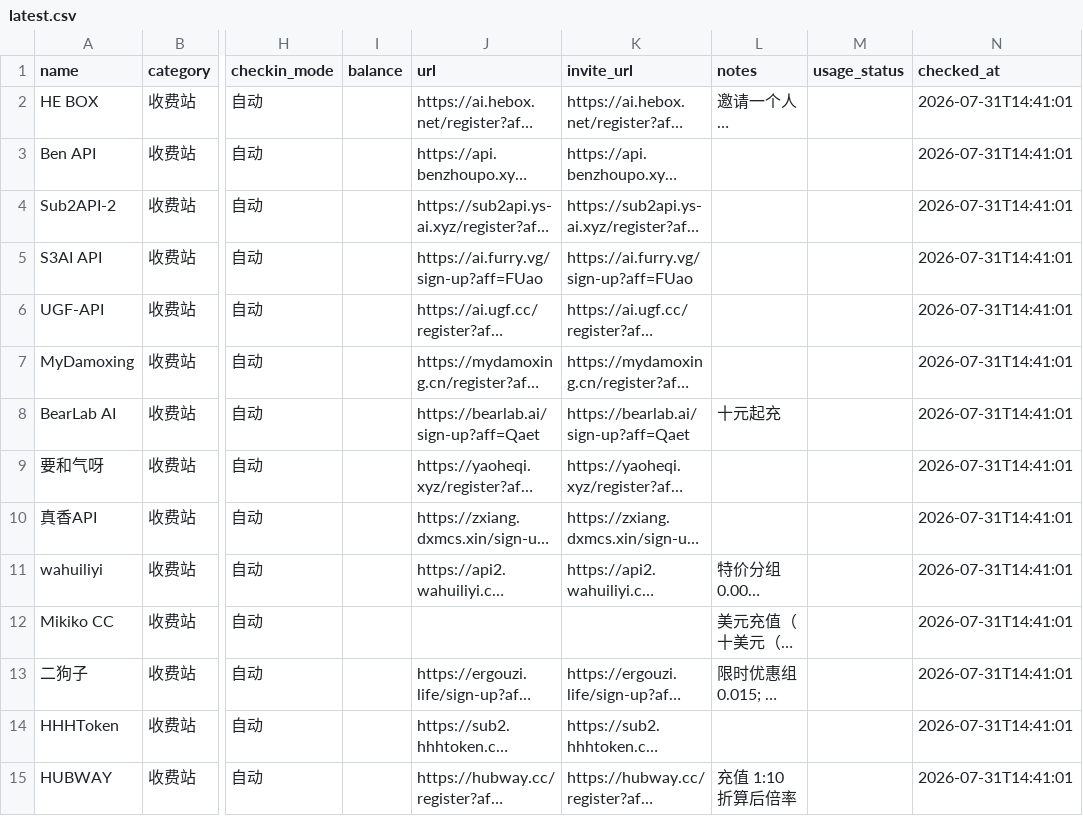
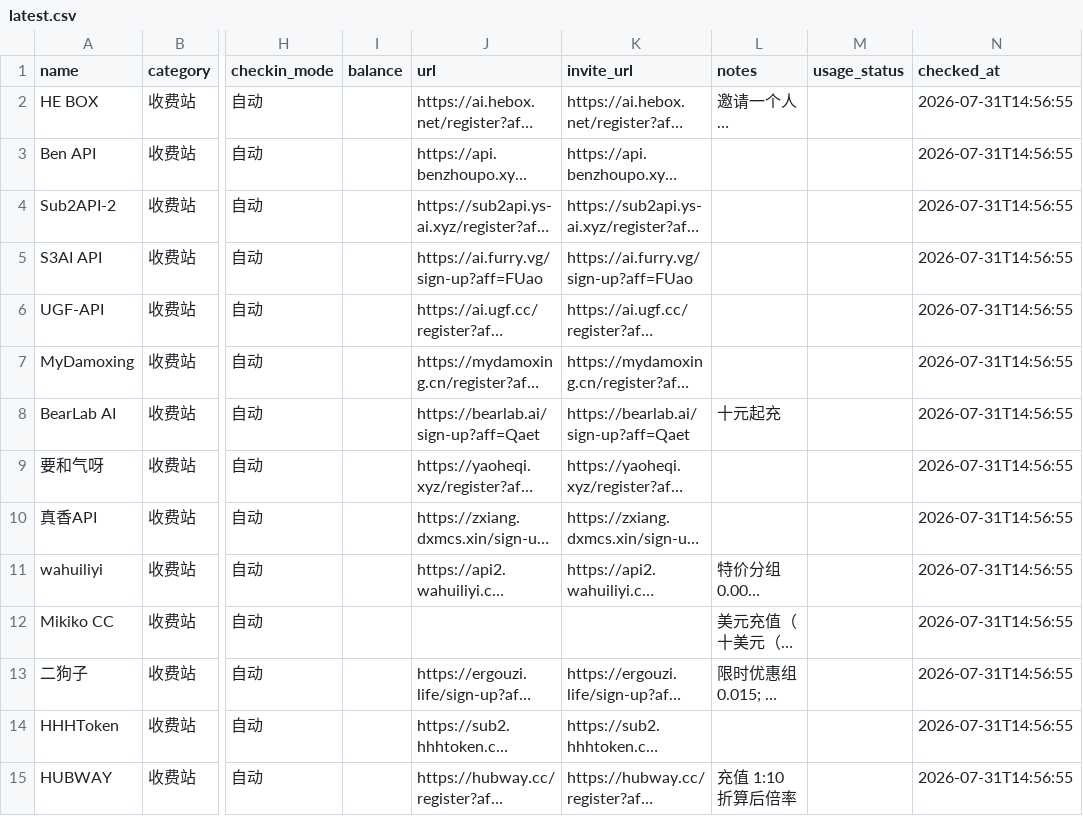
Before and after one commit to LinX-Wang/gpt-relay-price-monitor, a CSV file: latest.csv, drawn as a sheet; only a part is shown, gaps mark what is left out; long unchanged cells end in …; the diff covers the shown part only; the diff names each change by its address in the sheet, - before the commit and + after, or states it on an @@ line.

Commit message:
Sync automatic site balances from Metapi

```diff
--- a/latest.csv
+++ b/latest.csv
-N2:N15 (checked_at): 2026-07-31T14:41:01
+N2:N15 (checked_at): 2026-07-31T14:56:55
```
Also changed, not shown: 121 edited cells elsewhere in this file, 3 other files.
